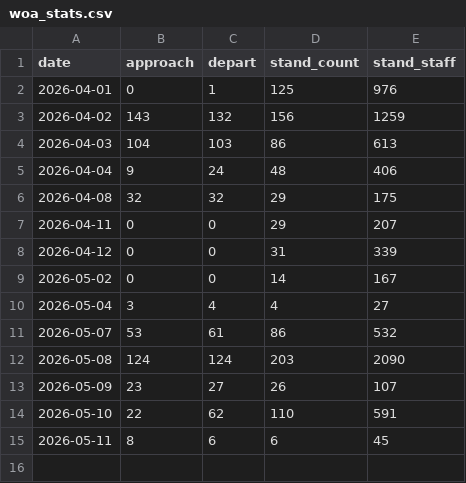
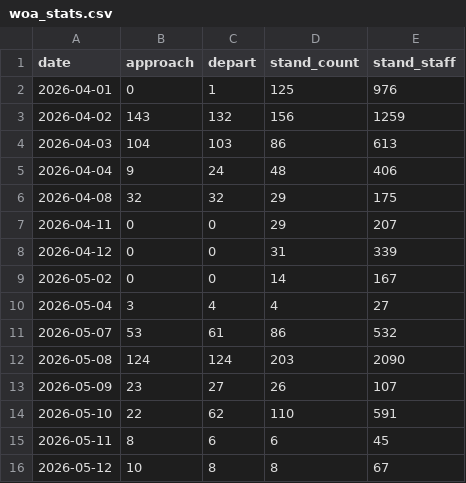
Before and after one commit to hjtr7mymht-dot/WOA_AutoBot, a CSV file: woa_stats.csv, drawn as a sheet.

```diff
--- a/woa_stats.csv
+++ b/woa_stats.csv
@@ -15 +15,2 @@
 2026-05-11,8,6,6,45
+2026-05-12,10,8,8,67
```
Also changed, not shown: 9 other files.
